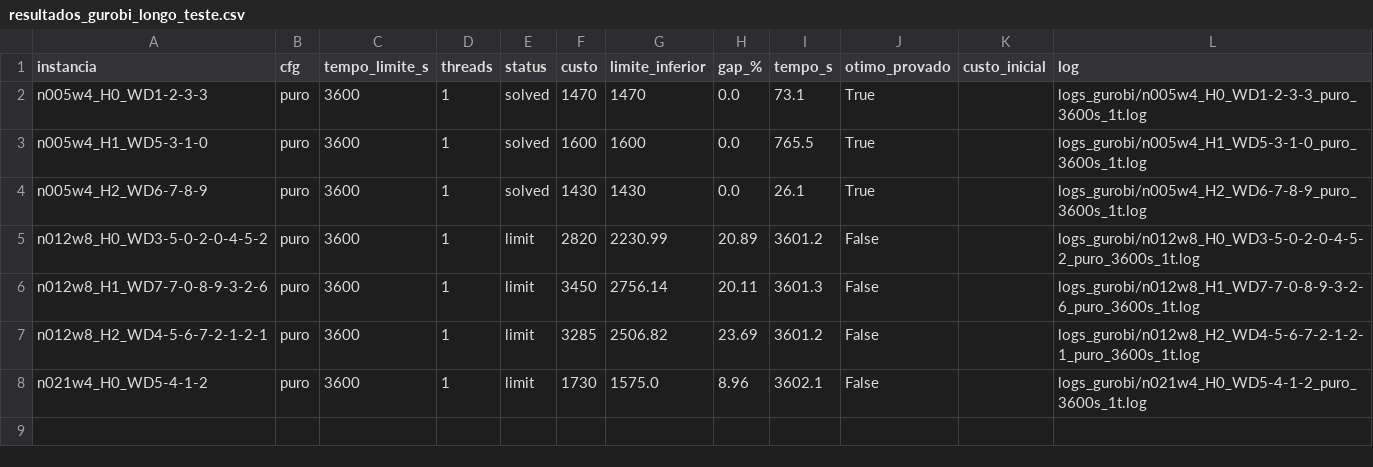
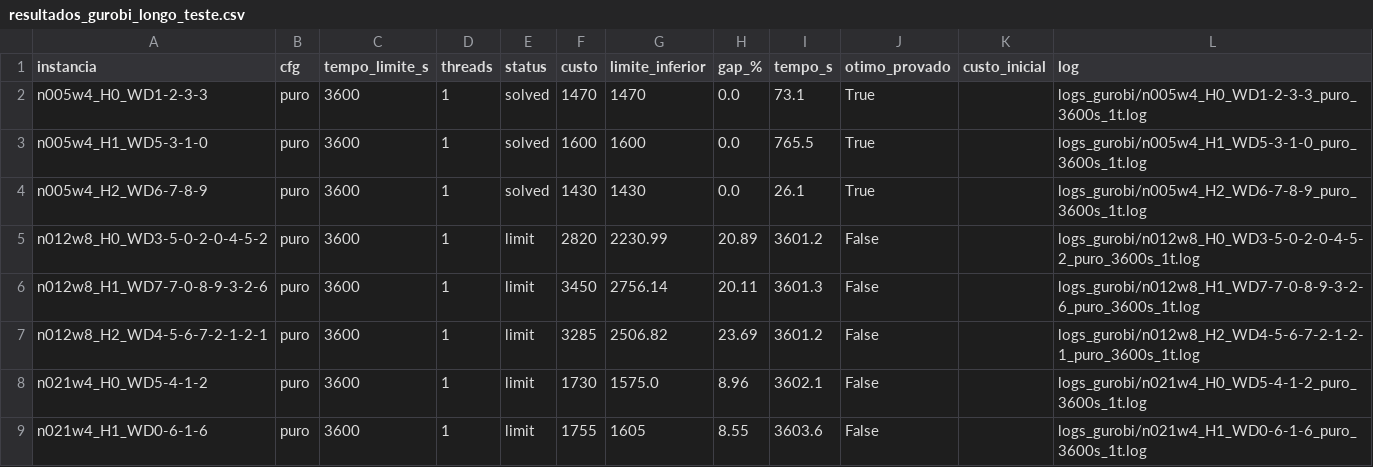
Before and after one commit to crazen/projetopo, a CSV file: nurse_rostering/resultados_gurobi_longo_teste.csv, drawn as a sheet.

Commit message:
Gurobi n021w4_H1_WD0-6-1-6 3600s: custo 1755, gap 8.55%

```diff
--- a/nurse_rostering/resultados_gurobi_longo_teste.csv
+++ b/nurse_rostering/resultados_gurobi_longo_teste.csv
@@ -8 +8,2 @@ n012w8_H2_WD4-5-6-7-2-1-2-1,puro,3600,1,limit,3285,2506.82,23.69,3601.2,False,,l
 n021w4_H0_WD5-4-1-2,puro,3600,1,limit,1730,1575.0,8.96,3602.1,False,,logs_gurobi/n021w4_H0_WD5-4-1-2_puro_3600s_1t.log
+n021w4_H1_WD0-6-1-6,puro,3600,1,limit,1755,1605,8.55,3603.6,False,,logs_gurobi/n021w4_H1_WD0-6-1-6_puro_3600s_1t.log
```
Also changed, not shown: 2 other files.
